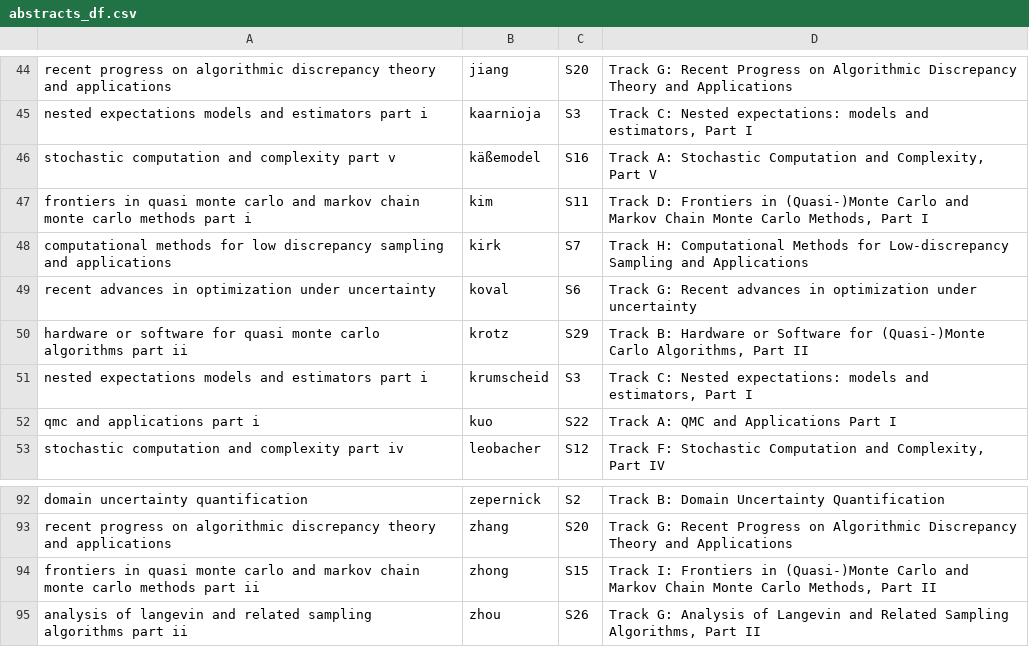
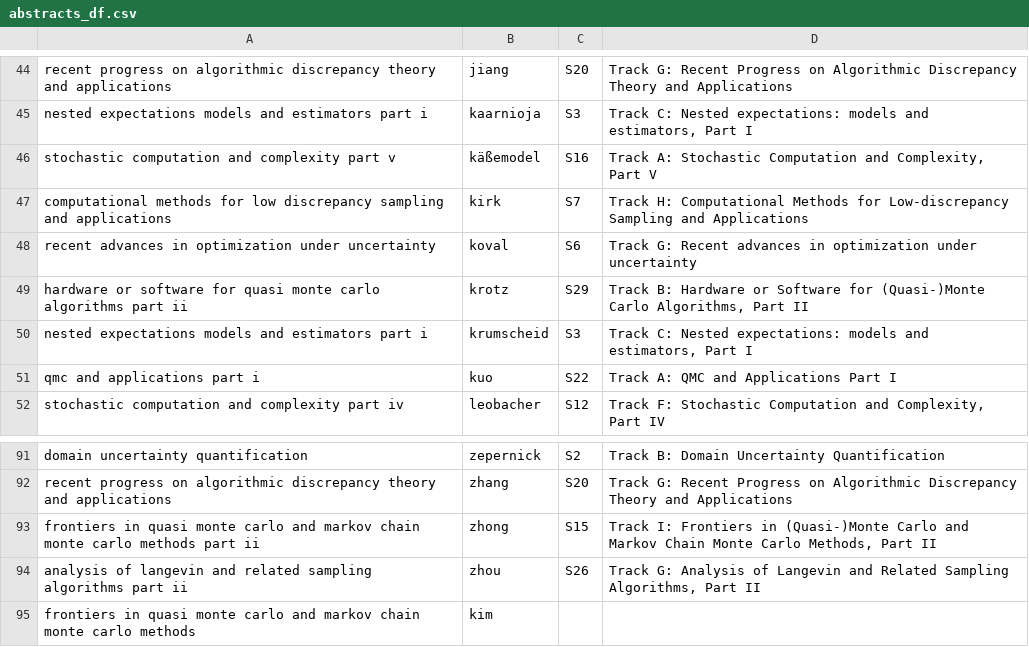
Before and after one commit to fjhickernell/MCM-2025-Program, a CSV file: preprocess/interim/abstracts_df.csv, drawn as a sheet; only a part is shown, gaps mark what is left out.

```diff
--- a/preprocess/interim/abstracts_df.csv
+++ b/preprocess/interim/abstracts_df.csv
@@ -46,3 +46,2 @@ nested expectations models and estimators part i,kaarnioja,S3,"Track C: Nested e
 stochastic computation and complexity part v,käßemodel,S16,"Track A: Stochastic Computation and Complexity, Part V"
-frontiers in quasi monte carlo and markov chain monte carlo methods part i,kim,S11,"Track D: Frontiers in (Quasi-)Monte Carlo and Markov Chain Monte Carlo Methods, Part I"
 computational methods for low discrepancy sampling and applications,kirk,S7,Track H: Computational Methods for Low-discrepancy Sampling and Applications
@@ -95 +94,2 @@ frontiers in quasi monte carlo and markov chain monte carlo methods part ii,zhon
 analysis of langevin and related sampling algorithms part ii,zhou,S26,"Track G: Analysis of Langevin and Related Sampling Algorithms, Part II"
+frontiers in quasi monte carlo and markov chain monte carlo methods,kim,,
```
Also changed, not shown: preprocess/input/special_session_abstracts.csv, preprocess/interim/special_session_abstracts_gsheet.csv, 22 other files.
